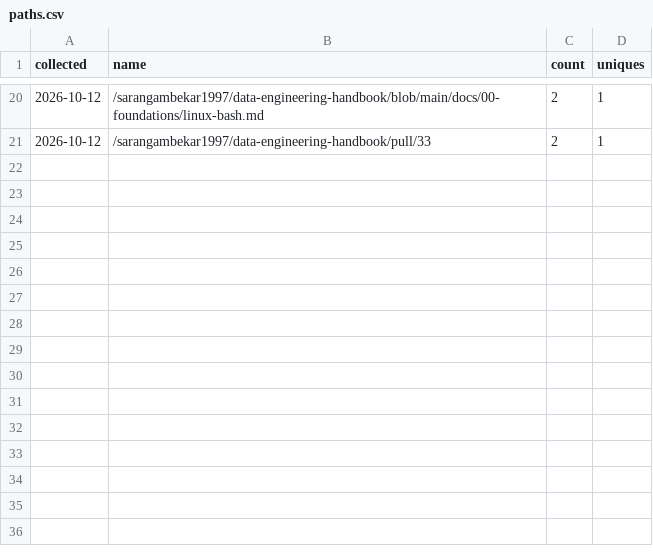
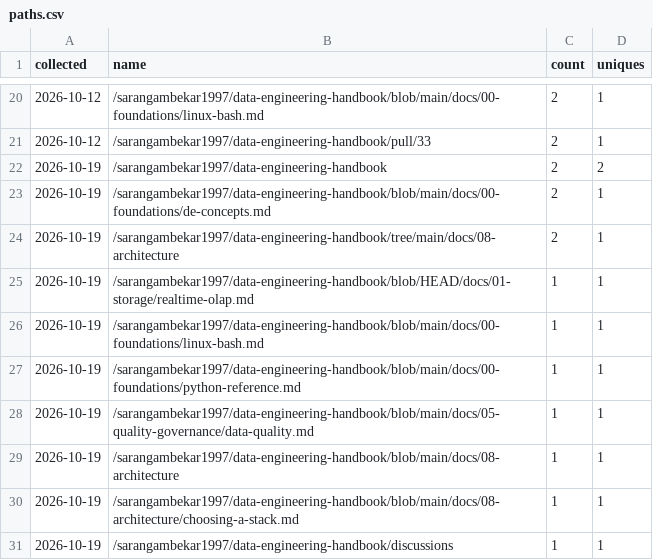
Before and after one commit to sarangambekar1997/data-engineering-handbook, a CSV file: traffic/paths.csv, drawn as a sheet; only a part is shown, gaps mark what is left out.

```diff
--- a/traffic/paths.csv
+++ b/traffic/paths.csv
@@ -21 +21,11 @@ collected,name,count,uniques
 2026-10-12,/sarangambekar1997/data-engineering-handbook/pull/33,2,1
+2026-10-19,/sarangambekar1997/data-engineering-handbook,2,2
+2026-10-19,/sarangambekar1997/data-engineering-handbook/blob/main/docs/00-foundations/de-concepts.md,2,1
+2026-10-19,/sarangambekar1997/data-engineering-handbook/tree/main/docs/08-architecture,2,1
+2026-10-19,/sarangambekar1997/data-engineering-handbook/blob/HEAD/docs/01-storage/realtime-olap.md,1,1
+2026-10-19,/sarangambekar1997/data-engineering-handbook/blob/main/docs/00-foundations/linux-bash.md,1,1
+2026-10-19,/sarangambekar1997/data-engineering-handbook/blob/main/docs/00-foundations/python-reference.md,1,1
+2026-10-19,/sarangambekar1997/data-engineering-handbook/blob/main/docs/05-quality-governance/data-quality.md,1,1
+2026-10-19,/sarangambekar1997/data-engineering-handbook/blob/main/docs/08-architecture,1,1
+2026-10-19,/sarangambekar1997/data-engineering-handbook/blob/main/docs/08-architecture/choosing-a-stack.md,1,1
+2026-10-19,/sarangambekar1997/data-engineering-handbook/discussions,1,1
```
Also changed, not shown: traffic/clones.csv, traffic/referrers.csv, 2 other files.
